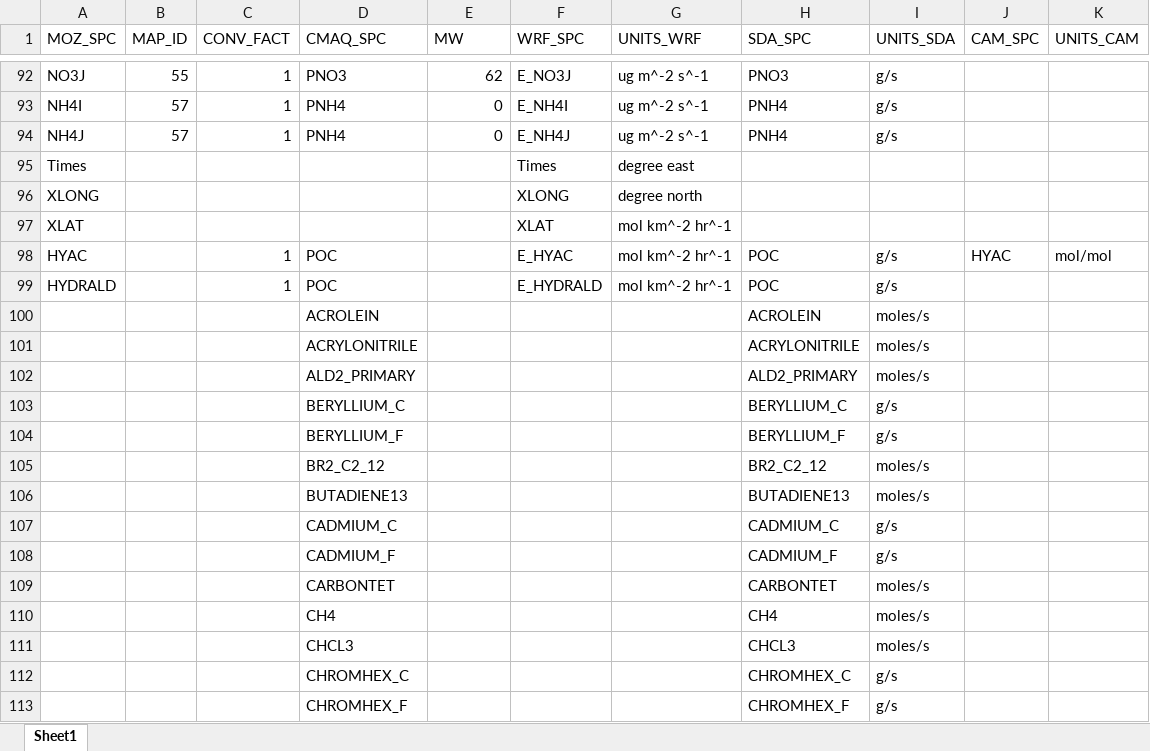
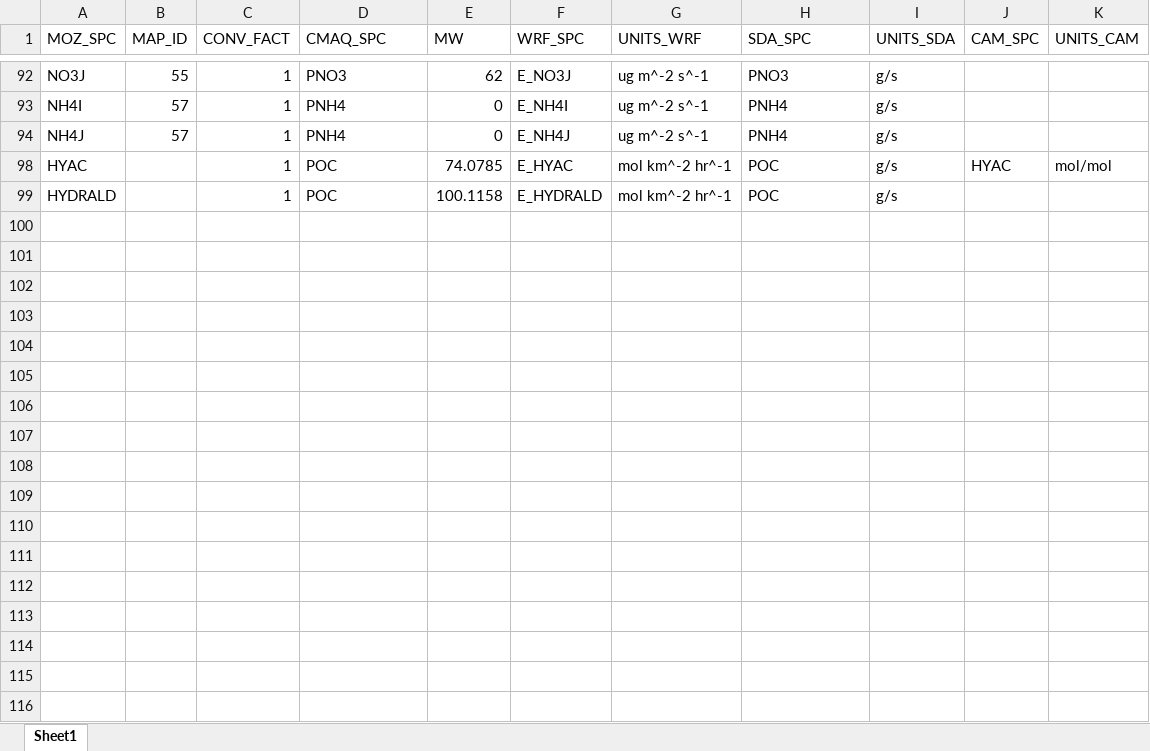
Before and after one commit to kamitoteles/Mozart2CMAQemis, an Excel workbook: mozart2cbo5_conv_table.xlsx, sheet Sheet1, drawn as a sheet; only a part is shown, gaps mark what is left out; values as stored, in another font and other column widths than the file's, no cell formats; the diff covers the shown part only; the diff names each change by its address in the sheet, - before the commit and + after, or states it on an @@ line.

```diff
--- a/mozart2cbo5_conv_table.xlsx (sheet Sheet1)
+++ b/mozart2cbo5_conv_table.xlsx (sheet Sheet1)
@@ row 95 hidden: Times |  |  |  |  | Times | degree east @@
@@ row 96 hidden: XLONG |  |  |  |  | XLONG | degree north @@
@@ row 97 hidden: XLAT |  |  |  |  | XLAT | mol km^-2 hr^-1 @@
-E98 (MW): (empty)
+E98 (MW): 74.0785
-E99 (MW): (empty)
+E99 (MW): 100.1158
@@ row 100 hidden:  |  |  | ACROLEIN |  |  |  | ACROLEIN | moles/s @@
@@ row 101 hidden:  |  |  | ACRYLONITRILE |  |  |  | ACRYLONITRILE | moles/s @@
@@ row 102 hidden:  |  |  | ALD2_PRIMARY |  |  |  | ALD2_PRIMARY | moles/s @@
@@ row 103 hidden:  |  |  | BERYLLIUM_C |  |  |  | BERYLLIUM_C | g/s @@
@@ row 104 hidden:  |  |  | BERYLLIUM_F |  |  |  | BERYLLIUM_F | g/s @@
@@ row 105 hidden:  |  |  | BR2_C2_12 |  |  |  | BR2_C2_12 | moles/s @@
@@ row 106 hidden:  |  |  | BUTADIENE13 |  |  |  | BUTADIENE13 | moles/s @@
@@ row 107 hidden:  |  |  | CADMIUM_C |  |  |  | CADMIUM_C | g/s @@
@@ row 108 hidden:  |  |  | CADMIUM_F |  |  |  | CADMIUM_F | g/s @@
@@ row 109 hidden:  |  |  | CARBONTET |  |  |  | CARBONTET | moles/s @@
@@ row 110 hidden:  |  |  | CH4 |  |  |  | CH4 | moles/s @@
@@ row 111 hidden:  |  |  | CHCL3 |  |  |  | CHCL3 | moles/s @@
@@ row 112 hidden:  |  |  | CHROMHEX_C |  |  |  | CHROMHEX_C | g/s @@
@@ row 113 hidden:  |  |  | CHROMHEX_F |  |  |  | CHROMHEX_F | g/s @@
```
Also changed, not shown: 158 hidden or unhidden rows elsewhere in this sheet, cell formats, racm2cbo5_conv_table.xlsx, 1 other file.
